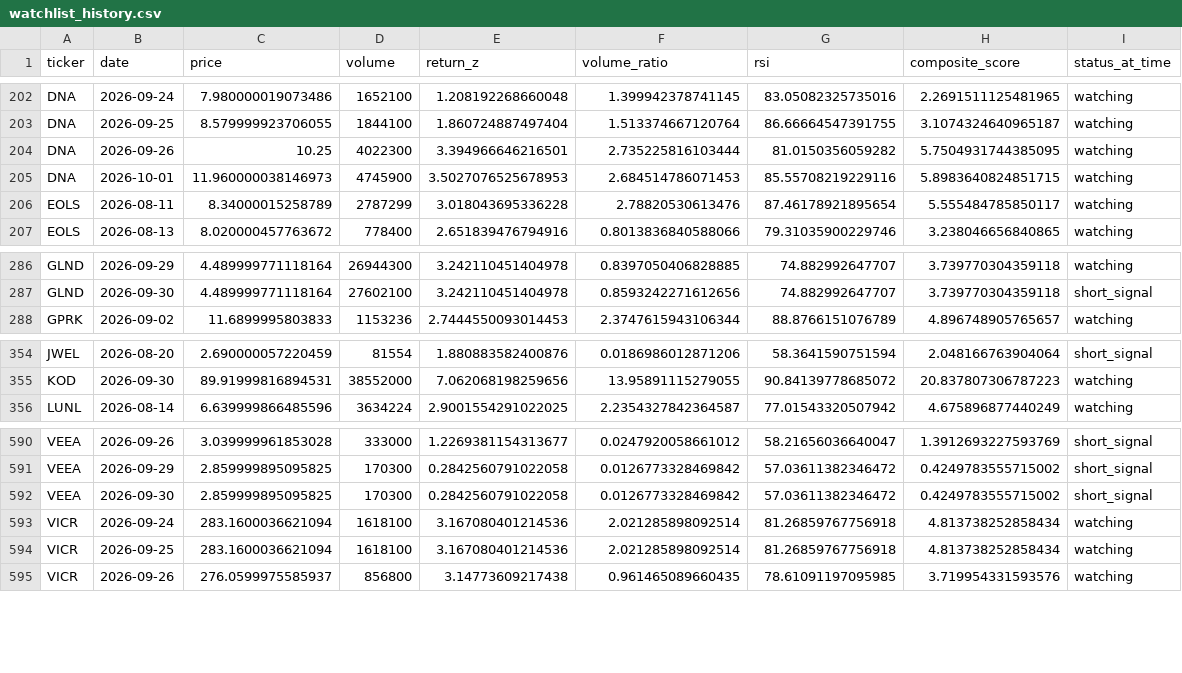
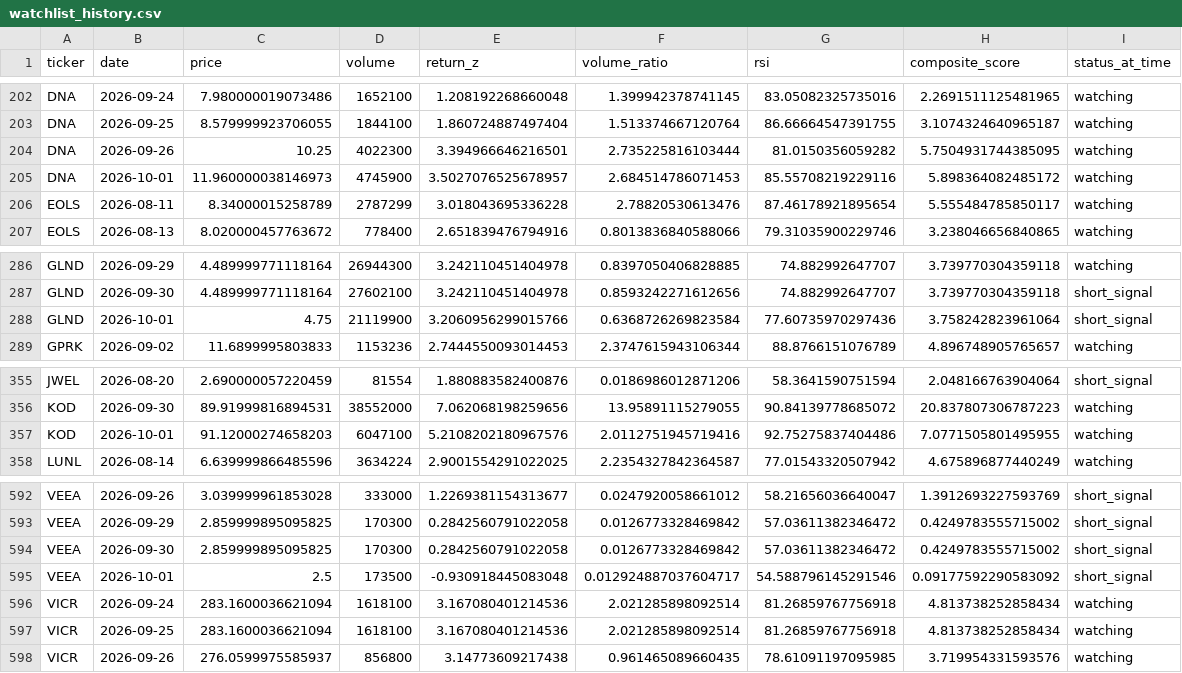
Before and after one commit to kgb1970-gh/stock-crash-tracker, a CSV file: data/watchlist_history.csv, drawn as a sheet; only a part is shown, gaps mark what is left out.

```diff
--- a/data/watchlist_history.csv
+++ b/data/watchlist_history.csv
@@ -204,3 +204,3 @@ DNA,2026-09-25,8.579999923706055,1844100,1.860724887497404,1.513374667120764,86.
 DNA,2026-09-26,10.25,4022300,3.394966646216501,2.735225816103444,81.0150356059282,5.7504931744385095,watching
-DNA,2026-10-01,11.960000038146973,4745900,3.5027076525678953,2.684514786071453,85.55708219229116,5.8983640824851715,watching
+DNA,2026-10-01,11.960000038146973,4745900,3.5027076525678957,2.684514786071453,85.55708219229116,5.898364082485172,watching
 EOLS,2026-08-11,8.34000015258789,2787299,3.018043695336228,2.78820530613476,87.46178921895654,5.555484785850117,watching
@@ -287,2 +287,3 @@ GLND,2026-09-29,4.489999771118164,26944300,3.242110451404978,0.8397050406828885,
 GLND,2026-09-30,4.489999771118164,27602100,3.242110451404978,0.8593242271612656,74.882992647707,3.739770304359118,short_signal
+GLND,2026-10-01,4.75,21119900,3.2060956299015766,0.6368726269823584,77.60735970297436,3.758242823961064,short_signal
 GPRK,2026-09-02,11.6899995803833,1153236,2.7444550093014453,2.3747615943106344,88.8766151076789,4.896748905765657,watching
@@ -355,2 +356,3 @@ JWEL,2026-08-20,2.690000057220459,81554,1.880883582400876,0.0186986012871206,58.
 KOD,2026-09-30,89.91999816894531,38552000,7.062068198259656,13.95891115279055,90.84139778685072,20.837807306787223,watching
+KOD,2026-10-01,91.12000274658203,6047100,5.2108202180967576,2.0112751945719416,92.75275837404486,7.0771505801495955,watching
 LUNL,2026-08-14,6.639999866485596,3634224,2.9001554291022025,2.2354327842364587,77.01543320507942,4.675896877440249,watching
@@ -592,2 +594,3 @@ VEEA,2026-09-29,2.859999895095825,170300,0.2842560791022058,0.0126773328469842,5
 VEEA,2026-09-30,2.859999895095825,170300,0.2842560791022058,0.0126773328469842,57.03611382346472,0.4249783555715002,short_signal
+VEEA,2026-10-01,2.5,173500,-0.930918445083048,0.012924887037604717,54.588796145291546,0.09177592290583092,short_signal
 VICR,2026-09-24,283.1600036621094,1618100,3.167080401214536,2.021285898092514,81.26859767756918,4.813738252858434,watching
```
Also changed, not shown: data/watchlist.csv.
